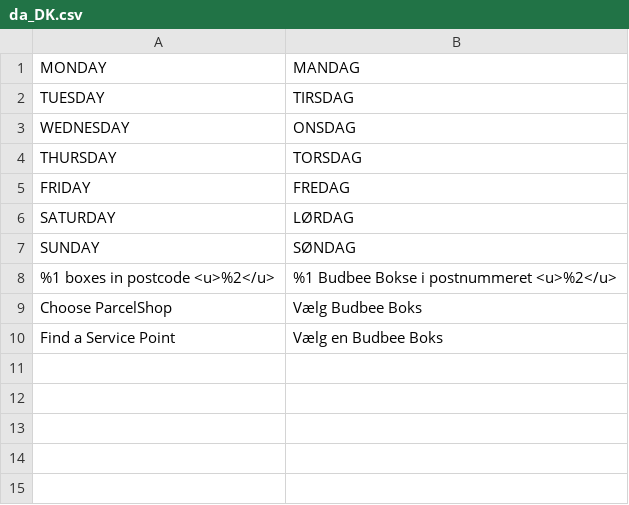
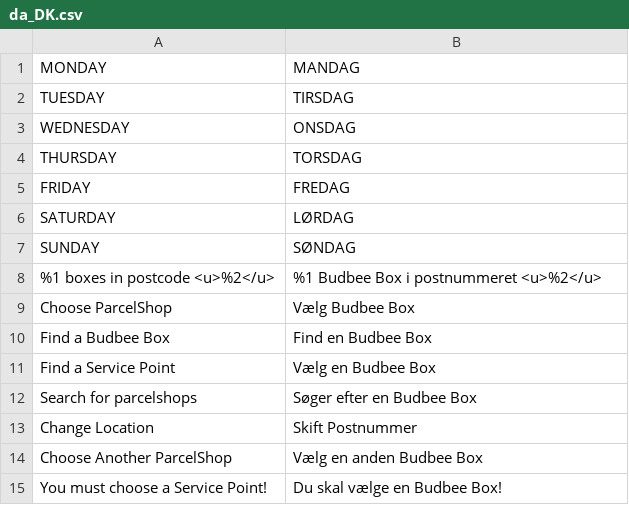
Before and after one commit to wexo/module-budbee, a CSV file: i18n/da_DK.csv, drawn as a sheet.

Commit message:
Finish translations for module popup and correct a null issue on str_relpace

```diff
--- a/i18n/da_DK.csv
+++ b/i18n/da_DK.csv
@@ -7,4 +7,9 @@
 "SUNDAY","SØNDAG"
-"%1 boxes in postcode <u>%2</u>","%1 Budbee Bokse i postnummeret <u>%2</u>"
-"Choose ParcelShop", "Vælg Budbee Boks"
-"Find a Service Point", "Vælg en Budbee Boks"
+"%1 boxes in postcode <u>%2</u>","%1 Budbee Box i postnummeret <u>%2</u>"
+"Choose ParcelShop", "Vælg Budbee Box"
+"Find a Budbee Box", "Find en Budbee Box"
+"Find a Service Point", "Vælg en Budbee Box"
+"Search for parcelshops","Søger efter en Budbee Box"
+"Change Location","Skift Postnummer"
+"Choose Another ParcelShop","Vælg en anden Budbee Box"
+"You must choose a Service Point!","Du skal vælge en Budbee Box!"
```
Also changed, not shown: i18n/en_US.csv, 1 other file.
